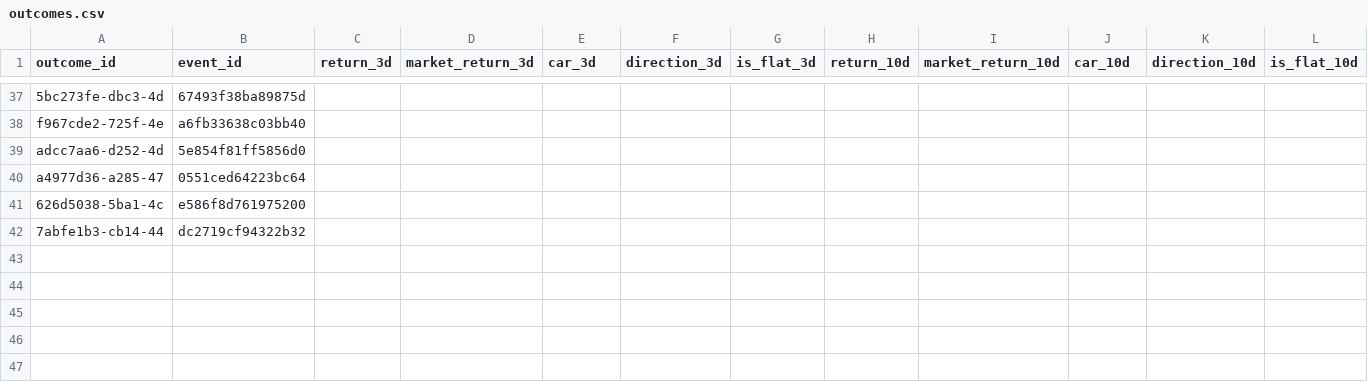
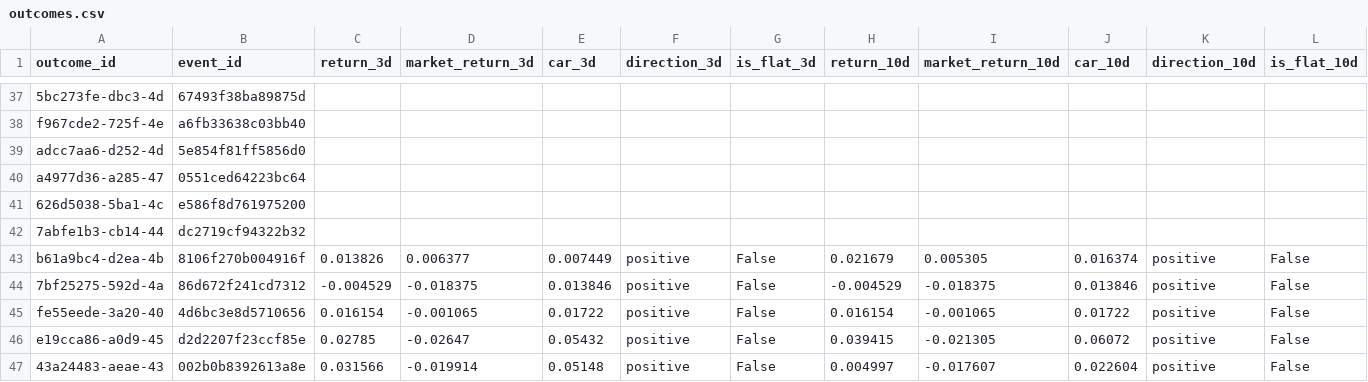
Before and after one commit to Arthurliangli/strategic-event-tracker, a CSV file: data/outcomes/outcomes.csv, drawn as a sheet; only a part is shown, gaps mark what is left out; rows hold the shown columns only; the diff names each change by its address in the sheet, - before the commit and + after, or states it on an @@ line.

Commit message:
Update data/outcomes/outcomes.csv

```diff
--- a/data/outcomes/outcomes.csv
+++ b/data/outcomes/outcomes.csv
+row 43: b61a9bc4-d2ea-4b | 8106f270b004916f | 0.013826 | 0.006377 | 0.007449 | positive | False | 0.021679 | 0.005305 | 0.016374 | positive | False
+row 44: 7bf25275-592d-4a | 86d672f241cd7312 | -0.004529 | -0.018375 | 0.013846 | positive | False | -0.004529 | -0.018375 | 0.013846 | positive | False
+row 45: fe55eede-3a20-40 | 4d6bc3e8d5710656 | 0.016154 | -0.001065 | 0.01722 | positive | False | 0.016154 | -0.001065 | 0.01722 | positive | False
+row 46: e19cca86-a0d9-45 | d2d2207f23ccf85e | 0.02785 | -0.02647 | 0.05432 | positive | False | 0.039415 | -0.021305 | 0.06072 | positive | False
+row 47: 43a24483-aeae-43 | 002b0b8392613a8e | 0.031566 | -0.019914 | 0.05148 | positive | False | 0.004997 | -0.017607 | 0.022604 | positive | False
```
